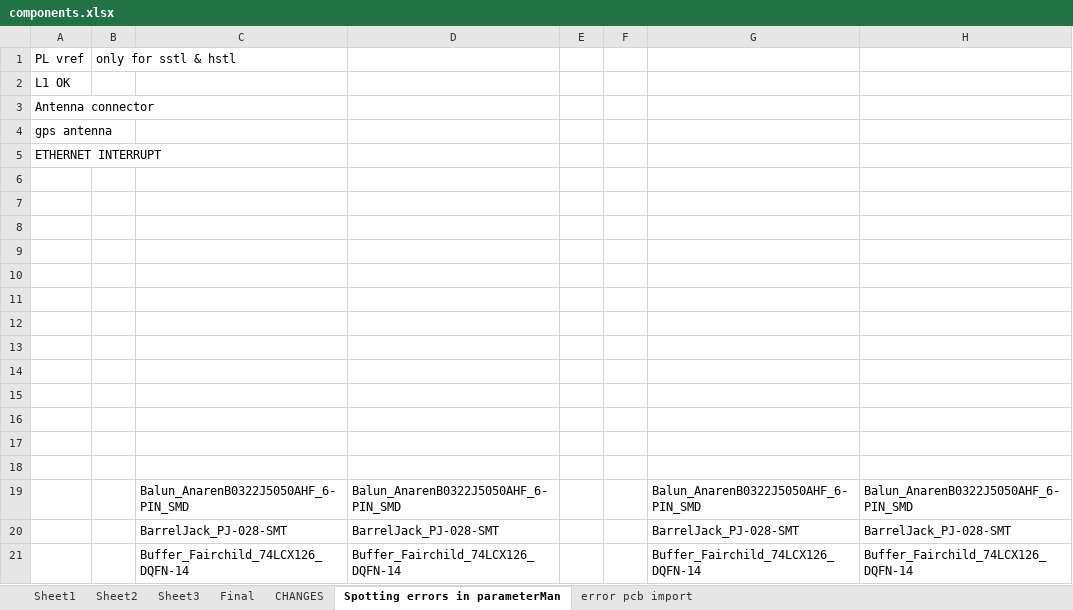
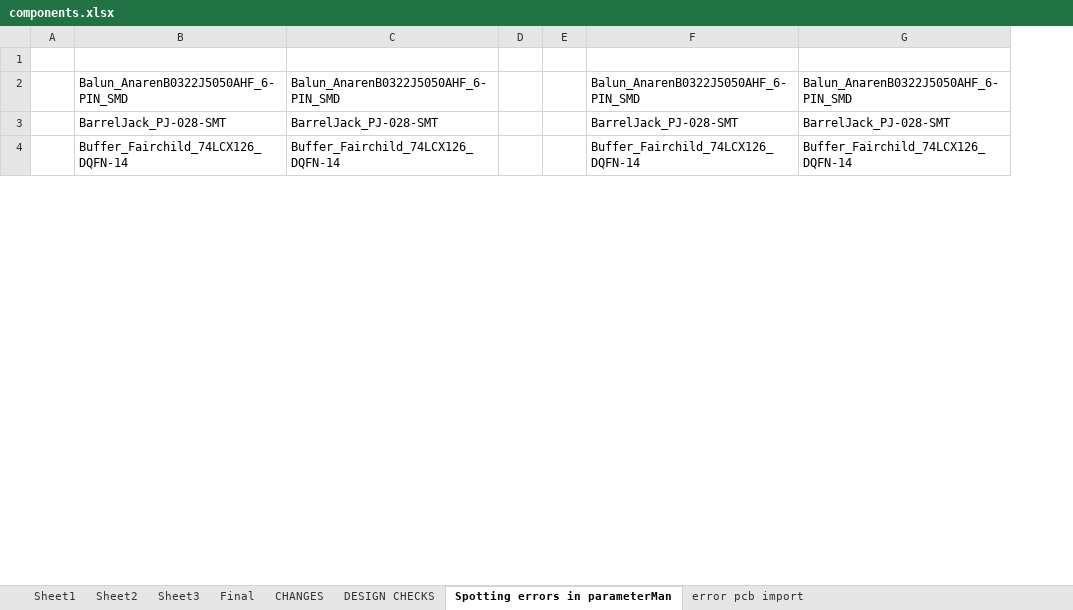
Before and after one commit to ojonav/White-RHINO, an Excel workbook: Repository/Schematic Library/Database_Library/components.xlsx, sheet Spotting errors in parameterMan, drawn as a sheet; only a part is shown; values as stored, in another font and other column widths than the file's, no borders; removed rows and columns are numbered as before the commit, all else as after; the diff names each change by its address in the sheet, - before the commit and + after, or states it on an @@ line.

```diff
--- a/Repository/Schematic Library/Database_Library/components.xlsx (sheet Spotting errors in parameterMan)
+++ b/Repository/Schematic Library/Database_Library/components.xlsx (sheet Spotting errors in parameterMan)
+sheet tab: DESIGN CHECKS
-column A, empty
-column B, empty
+column A, empty
-row 1: PL vref | only for sstl & hstl
-row 2: L1 OK
-row 3: Antenna connector
-row 4: gps antenna
-row 5: ETHERNET INTERRUPT
-row 6: (empty)
-row 7: (empty)
-row 8: (empty)
-row 9: (empty)
-row 10: (empty)
-row 11: (empty)
-row 12: (empty)
-row 13: (empty)
-row 14: (empty)
-row 15: (empty)
-row 16: (empty)
-row 17: (empty)
```
Also changed, not shown: sheet CHANGES, 38 other files.
